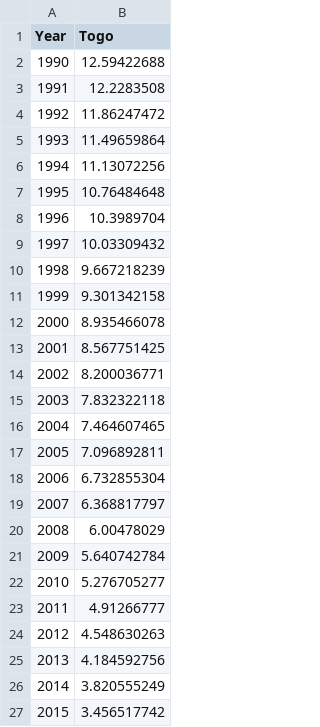
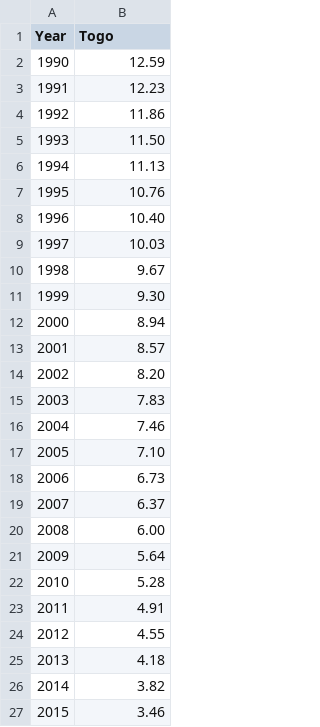
Before and after one commit to rsampat46/rsampat46.github.io, a CSV file: data/forestcoverlinetransposed.csv, drawn as a sheet.

```diff
--- a/data/forestcoverlinetransposed.csv
+++ b/data/forestcoverlinetransposed.csv
@@ -1,27 +1,27 @@
 Year,Togo
-1990,12.59422688
-1991,12.2283508
-1992,11.86247472
-1993,11.49659864
-1994,11.13072256
-1995,10.76484648
-1996,10.3989704
-1997,10.03309432
-1998,9.667218239
-1999,9.301342158
-2000,8.935466078
-2001,8.567751425
-2002,8.200036771
-2003,7.832322118
-2004,7.464607465
-2005,7.096892811
-2006,6.732855304
-2007,6.368817797
-2008,6.00478029
-2009,5.640742784
-2010,5.276705277
-2011,4.91266777
-2012,4.548630263
-2013,4.184592756
-2014,3.820555249
-2015,3.456517742
+1990,12.59
+1991,12.23
+1992,11.86
+1993,11.50
+1994,11.13
+1995,10.76
+1996,10.40
+1997,10.03
+1998,9.67
+1999,9.30
+2000,8.94
+2001,8.57
+2002,8.20
+2003,7.83
+2004,7.46
+2005,7.10
+2006,6.73
+2007,6.37
+2008,6.00
+2009,5.64
+2010,5.28
+2011,4.91
+2012,4.55
+2013,4.18
+2014,3.82
+2015,3.46
```
